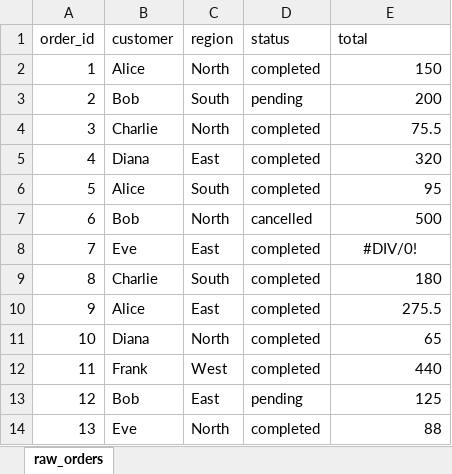
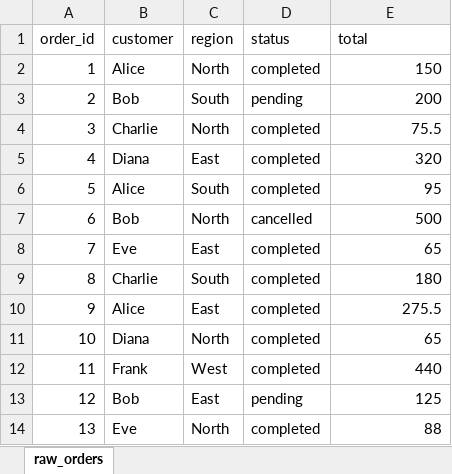
Before and after one commit to Chriscrpntr/ssbt, an Excel workbook: data/orders.xlsx, sheet raw_orders, drawn as a sheet; values as stored, in another font and other column widths than the file's, no borders; the diff names each change by its address in the sheet, - before the commit and + after, or states it on an @@ line.

```diff
--- a/data/orders.xlsx (sheet raw_orders)
+++ b/data/orders.xlsx (sheet raw_orders)
-E8 (total): #DIV/0!
+E8 (total): 65
-E8 alignment: center
+E8 alignment: right
```
Also changed, not shown: output/completed_orders.xlsx, output/enriched_orders.xlsx, 5 other files.
